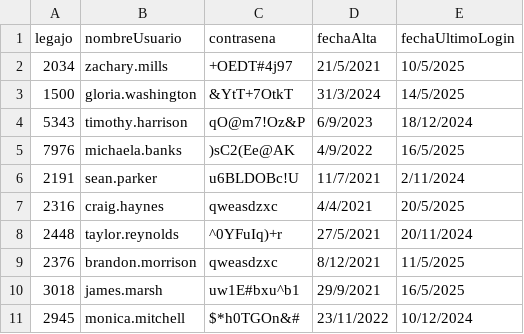
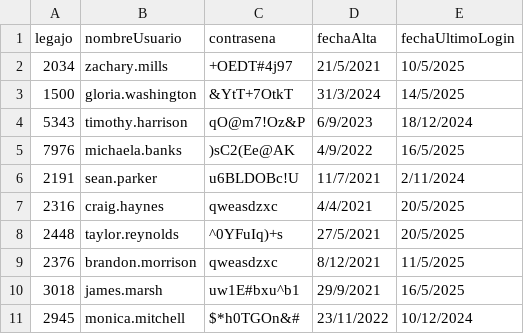
Before and after one commit to aleten12/TP_CAI_12, a CSV file: TemplateTPCorto/Persistencia/DataBase/Tablas/credenciales.csv, drawn as a sheet.

```diff
--- a/TemplateTPCorto/Persistencia/DataBase/Tablas/credenciales.csv
+++ b/TemplateTPCorto/Persistencia/DataBase/Tablas/credenciales.csv
@@ -7,3 +7,3 @@ legajo;nombreUsuario;contrasena;fechaAlta;fechaUltimoLogin
 2316;craig.haynes;qweasdzxc;4/4/2021;20/5/2025
-2448;taylor.reynolds;^0YFuIq)+r;27/5/2021;20/11/2024
+2448;taylor.reynolds;^0YFuIq)+s;27/5/2021;20/5/2025
 2376;brandon.morrison;qweasdzxc;8/12/2021;11/5/2025
```
Also changed, not shown: 1 other file.
